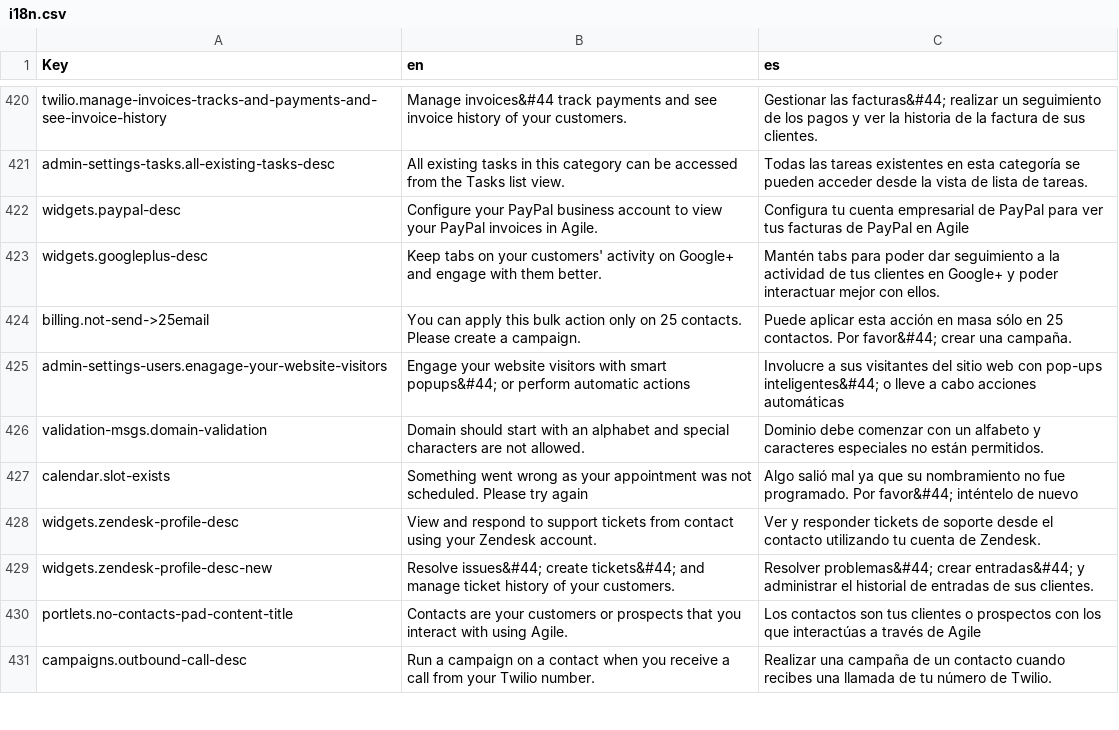
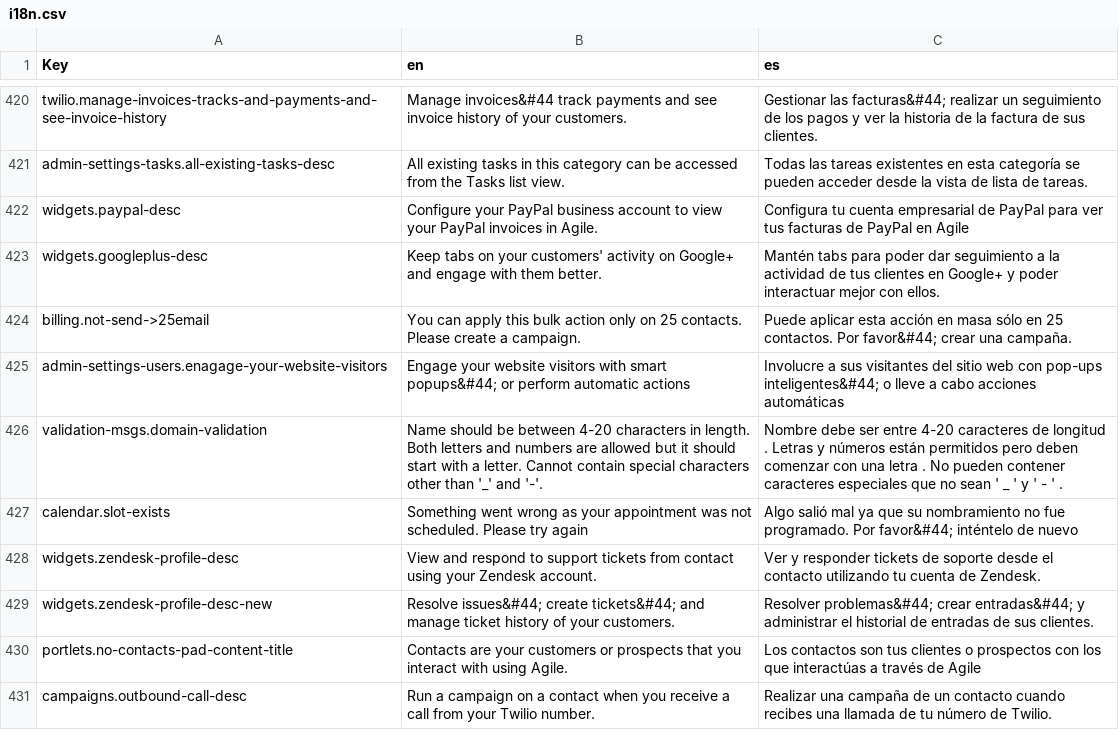
Before and after one commit to polobit/testproject, a CSV file: agile-frontend/WebContent/locales/csv/i18n.csv, drawn as a sheet; only a part is shown, gaps mark what is left out.

```diff
--- a/agile-frontend/WebContent/locales/csv/i18n.csv
+++ b/agile-frontend/WebContent/locales/csv/i18n.csv
@@ -425,3 +425,3 @@ billing.not-send->25email,You can apply this bulk action only on 25 contacts. Pl
 admin-settings-users.enagage-your-website-visitors,Engage your website visitors with smart popups&#44; or perform automatic actions,Involucre a sus visitantes del sitio web con pop-ups inteligentes&#44; o lleve a cabo acciones automáticas
-validation-msgs.domain-validation,Domain should start with an alphabet and special characters are not allowed.,Dominio debe comenzar con un alfabeto y caracteres especiales no están permitidos.
+validation-msgs.domain-validation,Name should be between 4-20 characters in length. Both letters and numbers are allowed but it should start with a letter. Cannot contain special characters other than '_' and '-'.,Nombre debe ser entre 4-20 caracteres de longitud . Letras y números están permitidos pero deben comenzar con una letra . No pueden contener caracteres especiales que no sean ' _ ' y ' - ' .
 calendar.slot-exists,Something went wrong as your appointment was not scheduled. Please try again,Algo salió mal ya que su nombramiento no fue programado. Por favor&#44; inténtelo de nuevo
```
Also changed, not shown: 1 other file.
